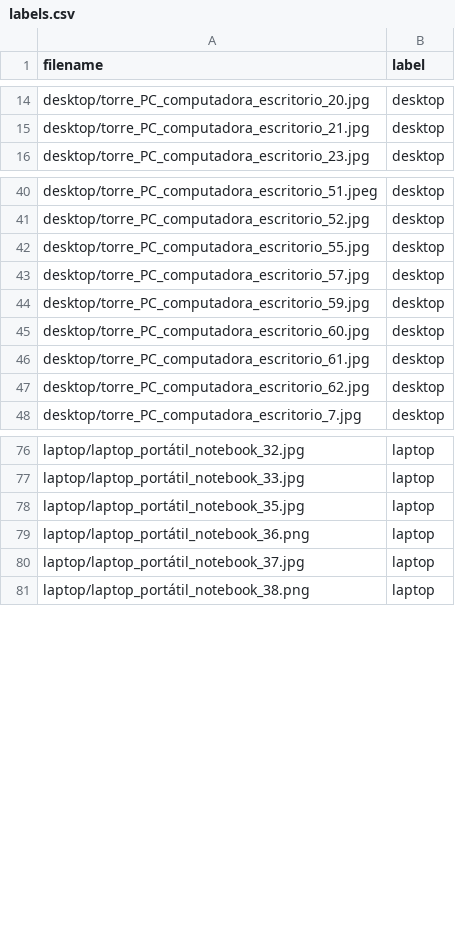
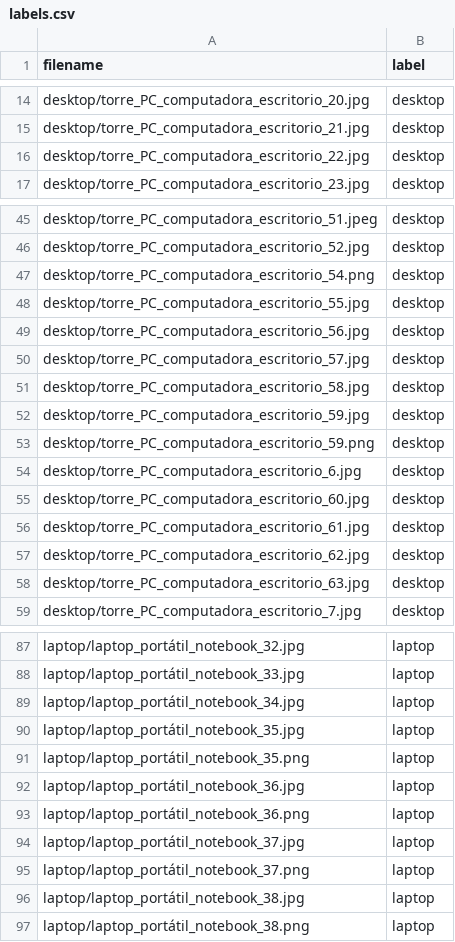
Before and after one commit to wangling941/peripheral_detector, a CSV file: data/annotations/labels.csv, drawn as a sheet; only a part is shown, gaps mark what is left out; the diff covers the shown part only; the diff names each change by its address in the sheet, - before the commit and + after, or states it on an @@ line.

```diff
--- a/data/annotations/labels.csv
+++ b/data/annotations/labels.csv
+row 16: desktop/torre_PC_computadora_escritorio_22.jpg | desktop
+row 47: desktop/torre_PC_computadora_escritorio_54.png | desktop
+row 49: desktop/torre_PC_computadora_escritorio_56.jpg | desktop
+row 51: desktop/torre_PC_computadora_escritorio_58.jpg | desktop
+row 53: desktop/torre_PC_computadora_escritorio_59.png | desktop
+row 54: desktop/torre_PC_computadora_escritorio_6.jpg | desktop
+row 58: desktop/torre_PC_computadora_escritorio_63.jpg | desktop
+row 89: laptop/laptop_portátil_notebook_34.jpg | laptop
+row 91: laptop/laptop_portátil_notebook_35.png | laptop
+row 92: laptop/laptop_portátil_notebook_36.jpg | laptop
+row 95: laptop/laptop_portátil_notebook_37.png | laptop
+row 96: laptop/laptop_portátil_notebook_38.jpg | laptop
```
Also changed, not shown: 87 added rows elsewhere in this file, 11 other files.
